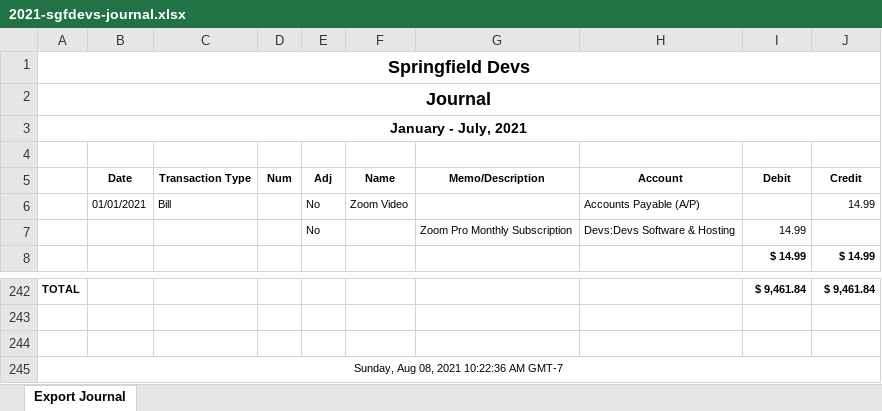
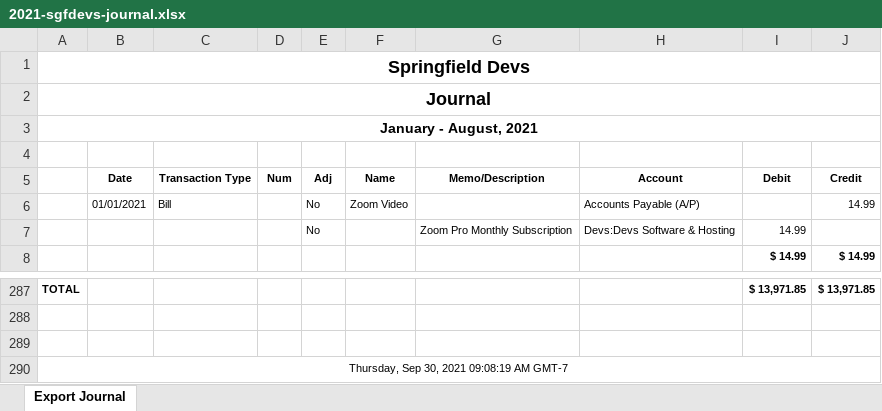
Before and after one commit to sgfdevs/treasurer-reports, an Excel workbook: 2021-sgfdevs-journal.xlsx, sheet Export Journal, drawn as a sheet; only a part is shown, gaps mark what is left out; values as stored, in another font and other column widths than the file's, no borders; addresses are those after the commit; the diff covers the shown part only; the diff names each change by its address in the sheet, - before the commit and + after, or states it on an @@ line.

```diff
--- a/2021-sgfdevs-journal.xlsx (sheet Export Journal)
+++ b/2021-sgfdevs-journal.xlsx (sheet Export Journal)
-A3: January - July, 2021
+A3: January - August, 2021
-I287 (Debit): $ 9,461.84
+I287 (Debit): $ 13,971.85
-J287 (Credit): $ 9,461.84
+J287 (Credit): $ 13,971.85
-A290: Sunday, Aug 08, 2021 10:22:36 AM GMT-7
+A290: Thursday, Sep 30, 2021 09:08:19 AM GMT-7
```
Also changed, not shown: 45 added rows elsewhere in this sheet, 2021-sgfdevs-statement-of-activity-detail.xlsx, 2021-sgfdevs-transaction-detail-by-account.xlsx, 3 other files.
